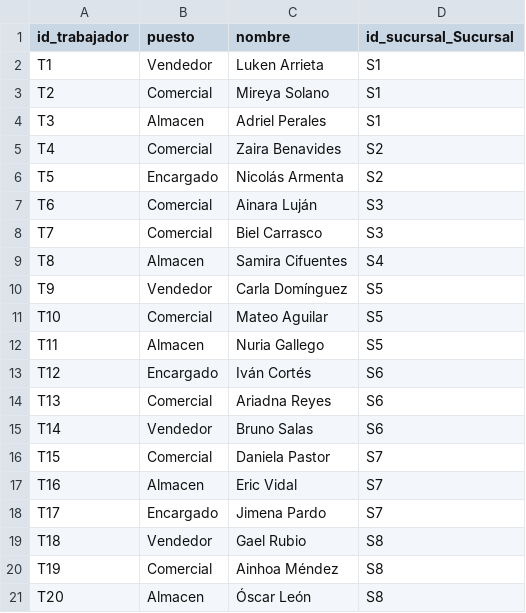
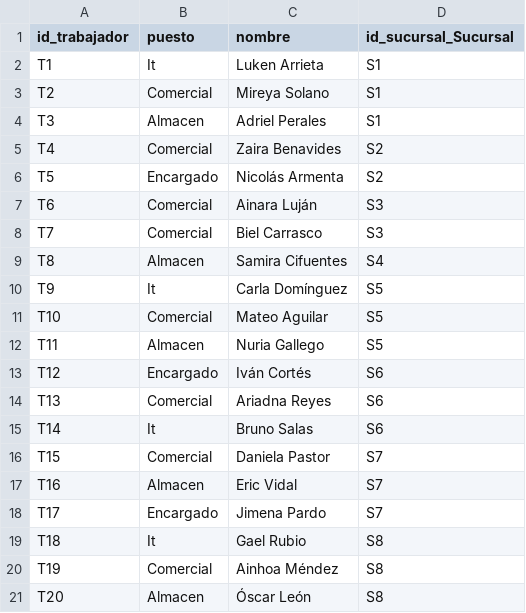
Before and after one commit to Reckles1010/SneakerFactory, a CSV file: database/csv/Trabajador.csv, drawn as a sheet.

```diff
--- a/database/csv/Trabajador.csv
+++ b/database/csv/Trabajador.csv
@@ -1,3 +1,3 @@
 id_trabajador,puesto,nombre,id_sucursal_Sucursal
-T1,Vendedor,Luken Arrieta,S1
+T1,It,Luken Arrieta,S1
 T2,Comercial,Mireya Solano,S1
@@ -9,3 +9,3 @@ T7,Comercial,Biel Carrasco,S3
 T8,Almacen,Samira Cifuentes,S4
-T9,Vendedor,Carla Domínguez,S5
+T9,It,Carla Domínguez,S5
 T10,Comercial,Mateo Aguilar,S5
@@ -14,3 +14,3 @@ T12,Encargado,Iván Cortés,S6
 T13,Comercial,Ariadna Reyes,S6
-T14,Vendedor,Bruno Salas,S6
+T14,It,Bruno Salas,S6
 T15,Comercial,Daniela Pastor,S7
@@ -18,3 +18,3 @@ T16,Almacen,Eric Vidal,S7
 T17,Encargado,Jimena Pardo,S7
-T18,Vendedor,Gael Rubio,S8
+T18,It,Gael Rubio,S8
 T19,Comercial,Ainhoa Méndez,S8
```
Also changed, not shown: data/outputs/incidencias.csv, data/outputs/resumen_calidad.csv, 10 other files.
